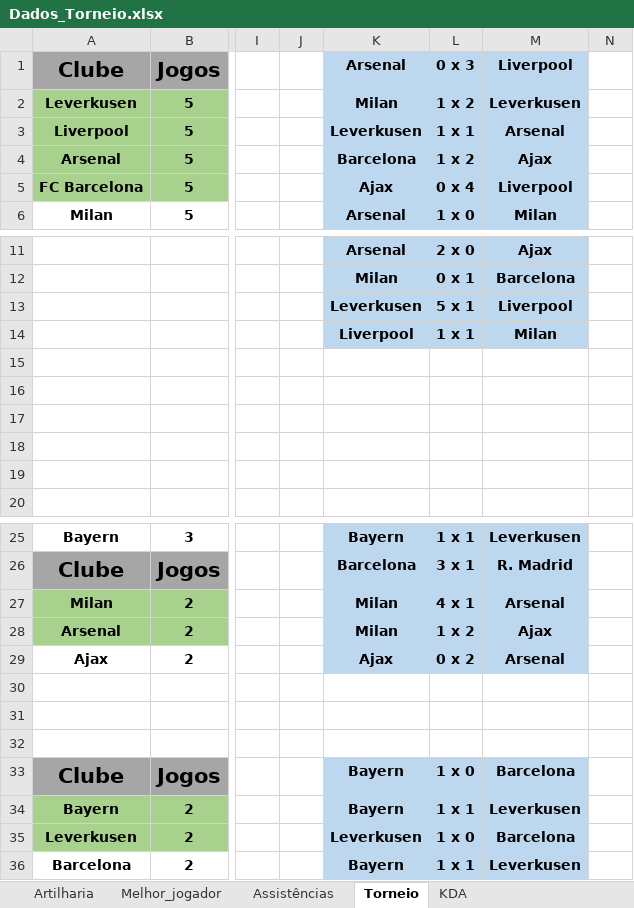
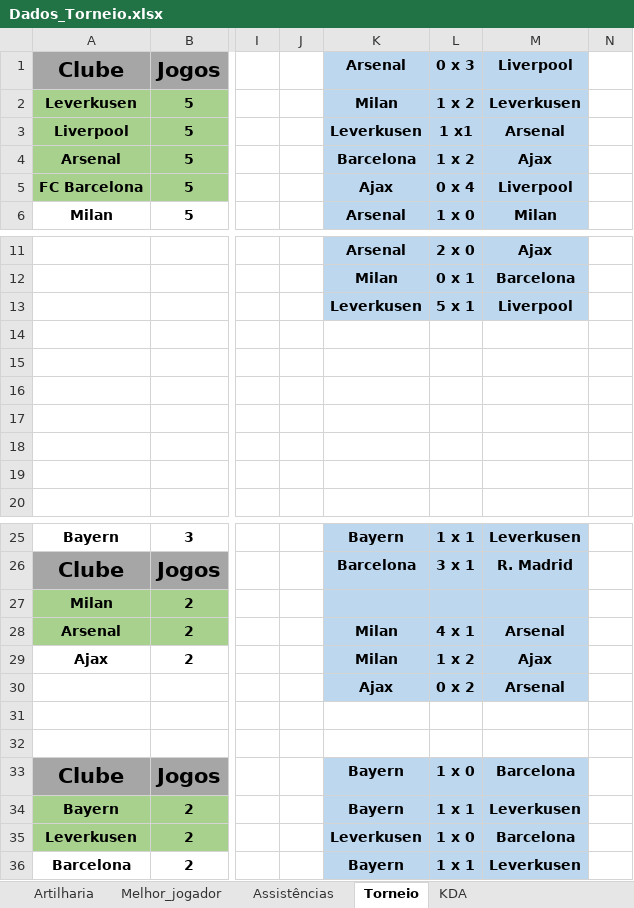
Before and after one commit to PaulinoBrunoMar/tuf.github.io, an Excel workbook: Dados/Dados_Torneio.xlsx, sheet Torneio, drawn as a sheet; only a part is shown, gaps mark what is left out; values as stored, in another font and other column widths than the file's, no borders; rows hold the shown columns only; the diff names each change by its address in the sheet, - before the commit and + after, or states it on an @@ line.

```diff
--- a/Dados/Dados_Torneio.xlsx (sheet Torneio)
+++ b/Dados/Dados_Torneio.xlsx (sheet Torneio)
-L3: 1 x 1
+L3: 1 x1
-row 14:  |  |  |  | Liverpool | 1 x 1 | Milan
+row 14: (empty)
-K14:M14 fill: #BDD7EE
+K14:M14 fill: none
-K27: Milan
+K27: (empty)
-L27: 4 x 1
+L27: (empty)
-M27: Arsenal
+M27: (empty)
-L28: 1 x 2
+L28: 4 x 1
-M28: Ajax
+M28: Arsenal
-K29: Ajax
+K29: Milan
-L29: 0 x 2
+L29: 1 x 2
-M29: Arsenal
+M29: Ajax
-row 30: (empty)
+row 30:  |  |  |  | Ajax | 0 x 2 | Arsenal
-K30:M30 fill: none
+K30:M30 fill: #BDD7EE
```
Also changed, not shown: sheet KDA, 6 other files.
